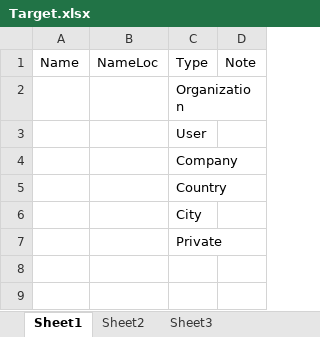
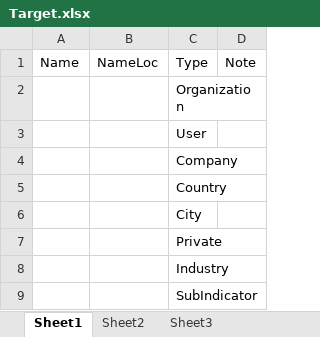
Before and after one commit to cnicq/DB, an Excel workbook: Doc/Target.xlsx, sheet Sheet1, drawn as a sheet; values as stored, in another font and other column widths than the file's, no borders; the diff names each change by its address in the sheet, - before the commit and + after, or states it on an @@ line.

```diff
--- a/Doc/Target.xlsx (sheet Sheet1)
+++ b/Doc/Target.xlsx (sheet Sheet1)
+row 8:  |  | Industry
+row 9:  |  | SubIndicator
```
Also changed, not shown: Doc/Area.xlsx, Doc/IndicatorType.xlsx, 2 other files.
